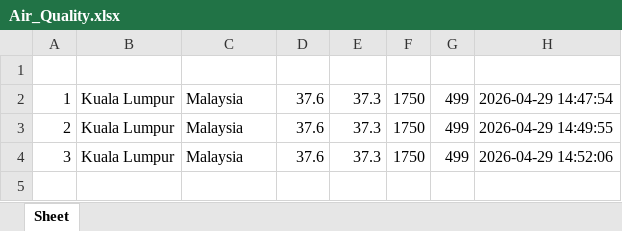
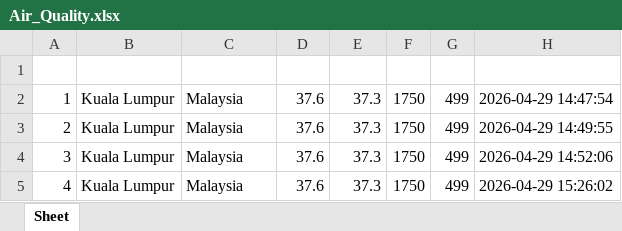
Before and after one commit to mohdfaizabdulaziz/Group2---OpenMeteo, an Excel workbook: output/Air_Quality.xlsx, sheet Sheet, drawn as a sheet; values as stored, in another font and other column widths than the file's, no borders; the diff names each change by its address in the sheet, - before the commit and + after, or states it on an @@ line.

```diff
--- a/output/Air_Quality.xlsx (sheet Sheet)
+++ b/output/Air_Quality.xlsx (sheet Sheet)
+row 5: 4 | Kuala Lumpur | Malaysia | 37.6 | 37.3 | 1750 | 499 | 2026-04-29 15:26:02
```
Also changed, not shown: 1 other file.
